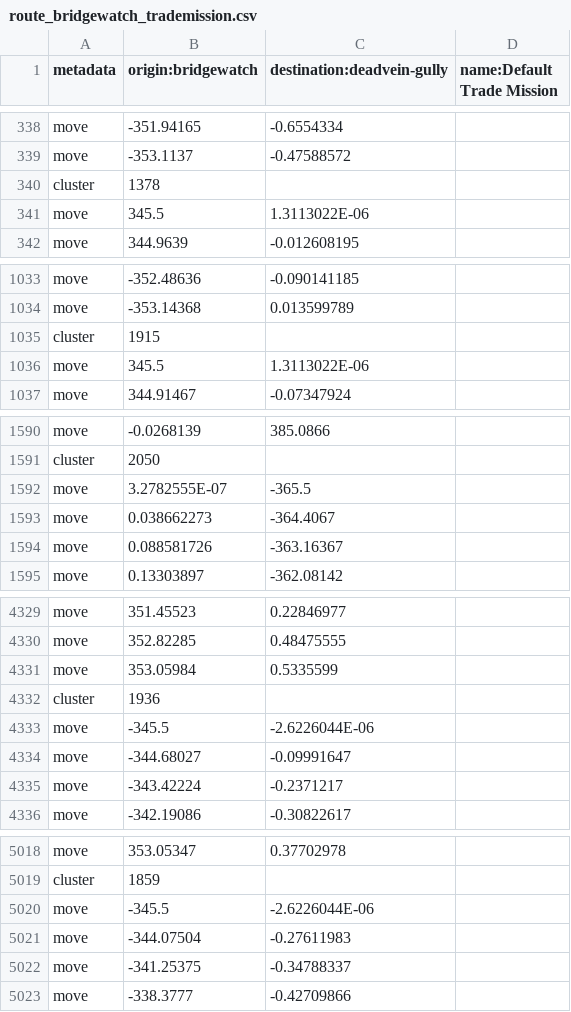
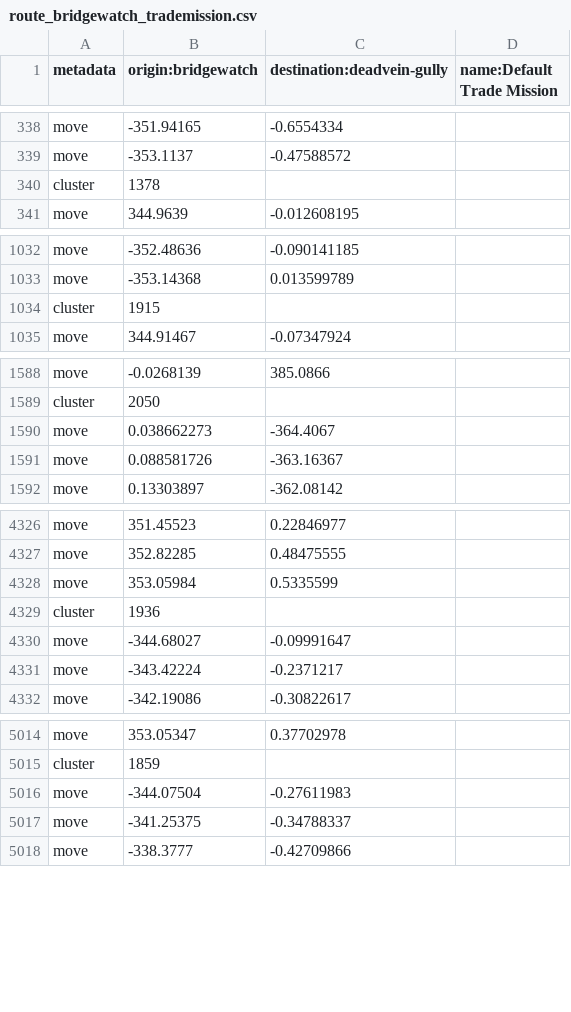
Before and after one commit to kpolicar/oryxbot, a CSV file: OryxBot.Client.Windows/Bot/Resources/route_bridgewatch_trademission.csv, drawn as a sheet; only a part is shown, gaps mark what is left out.

Commit message:
fix trade mission routes change cluster first coordinate, fix trade mission run set character position to next coordinate in route after cluster change

```diff
--- a/OryxBot.Client.Windows/Bot/Resources/route_bridgewatch_trademission.csv
+++ b/OryxBot.Client.Windows/Bot/Resources/route_bridgewatch_trademission.csv
@@ -340,3 +340,2 @@ move,-353.1137,-0.47588572
 cluster,1378
-move,345.5,1.3113022E-06
 move,344.9639,-0.012608195
@@ -1035,3 +1034,2 @@ move,-353.14368,0.013599789
 cluster,1915
-move,345.5,1.3113022E-06
 move,344.91467,-0.07347924
@@ -1591,3 +1589,2 @@ move,-0.0268139,385.0866
 cluster,2050
-move,3.2782555E-07,-365.5
 move,0.038662273,-364.4067
@@ -4332,3 +4329,2 @@ move,353.05984,0.5335599
 cluster,1936
-move,-345.5,-2.6226044E-06
 move,-344.68027,-0.09991647
@@ -5019,3 +5015,2 @@ move,353.05347,0.37702978
 cluster,1859
-move,-345.5,-2.6226044E-06
 move,-344.07504,-0.27611983
```
Also changed, not shown: OryxBot.Client.Windows/Bot/Resources/route_fortsterling_trademission.csv, OryxBot.Client.Windows/Bot/Resources/route_lymhurst_trademission.csv, 1 other file.
